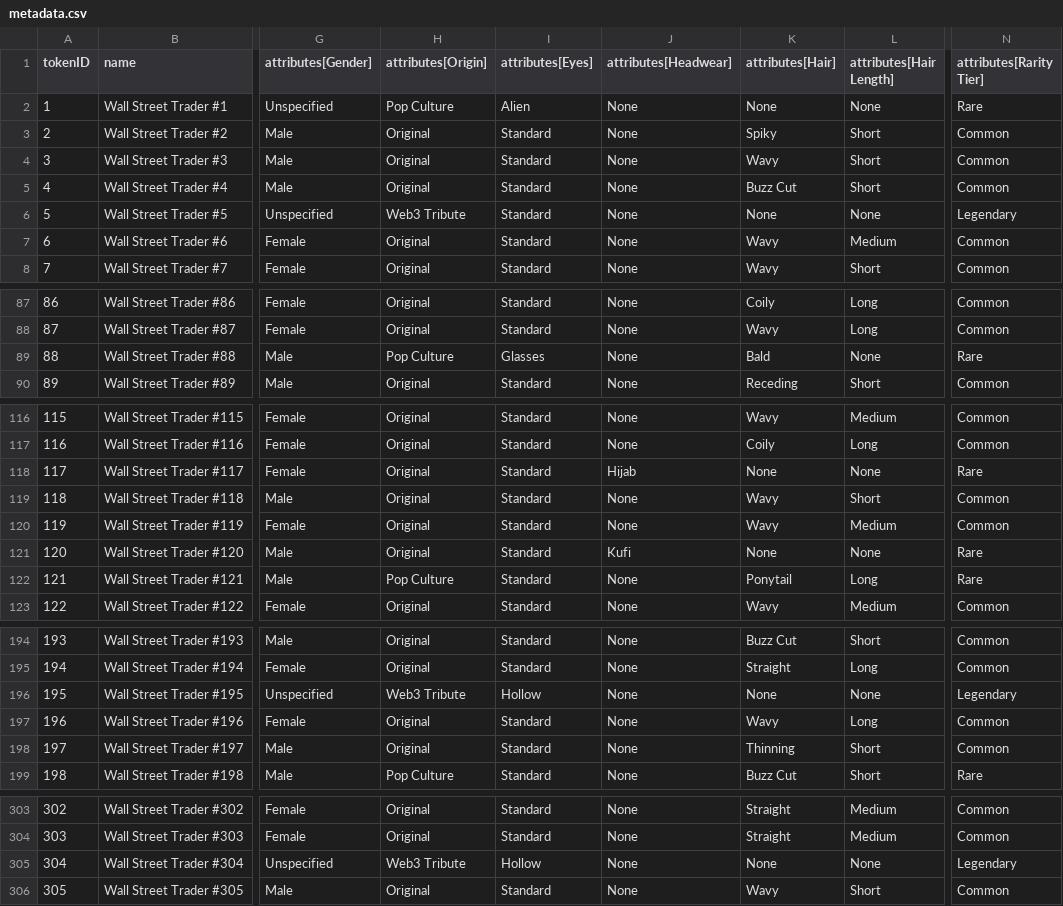
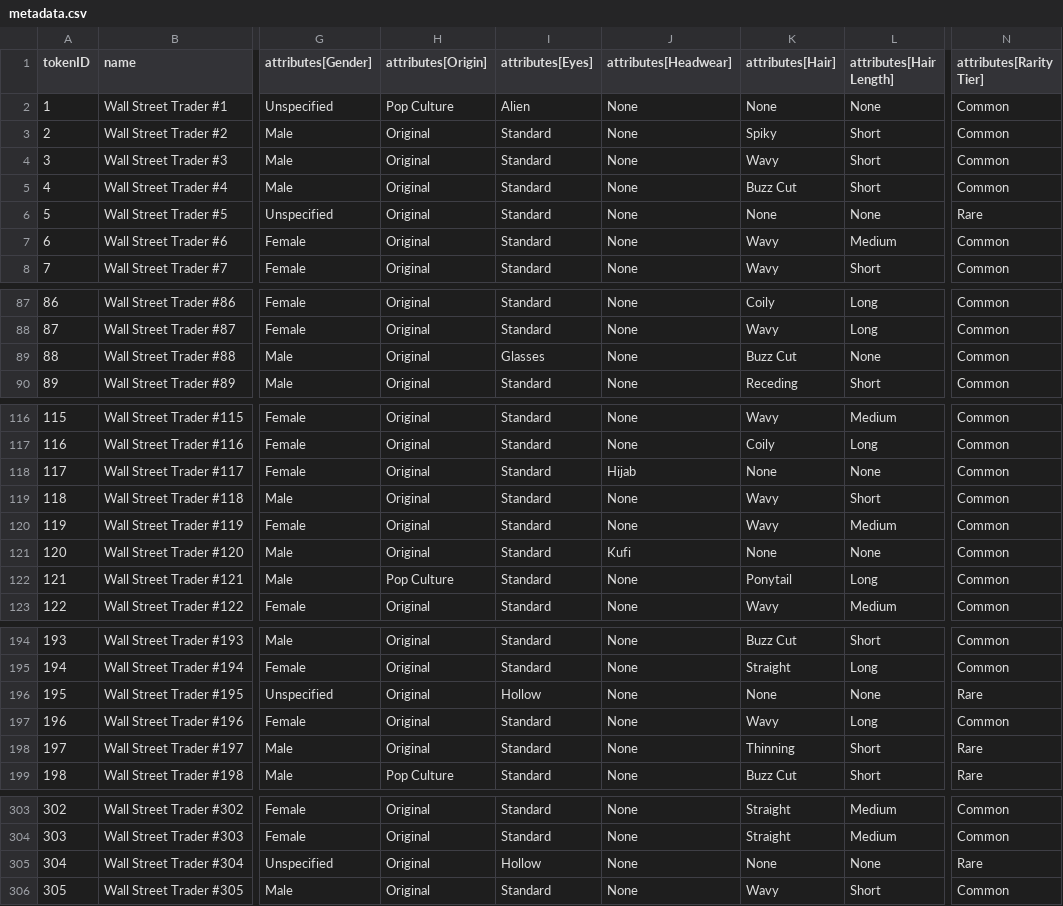
Before and after one commit to commitprotocol/commit-protocol-site, a CSV file: wall-street-traders/trading-floor/data/metadata.csv, drawn as a sheet; only a part is shown, gaps mark what is left out; the diff covers the shown part only; the diff names each change by its address in the sheet, - before the commit and + after, or states it on an @@ line.

```diff
--- a/wall-street-traders/trading-floor/data/metadata.csv
+++ b/wall-street-traders/trading-floor/data/metadata.csv
-N2 (attributes[Rarity Tier]): Rare
+N2 (attributes[Rarity Tier]): Common
-H6 (attributes[Origin]): Web3 Tribute
+H6 (attributes[Origin]): Original
-N6 (attributes[Rarity Tier]): Legendary
+N6 (attributes[Rarity Tier]): Rare
-H89 (attributes[Origin]): Pop Culture
+H89 (attributes[Origin]): Original
-K89 (attributes[Hair]): Bald
+K89 (attributes[Hair]): Buzz Cut
-N89 (attributes[Rarity Tier]): Rare
+N89 (attributes[Rarity Tier]): Common
-N118 (attributes[Rarity Tier]): Rare
+N118 (attributes[Rarity Tier]): Common
-N121:N122 (attributes[Rarity Tier]): Rare
+N121:N122 (attributes[Rarity Tier]): Common
-H196 (attributes[Origin]): Web3 Tribute
+H196 (attributes[Origin]): Original
-N196 (attributes[Rarity Tier]): Legendary
+N196 (attributes[Rarity Tier]): Rare
-N198 (attributes[Rarity Tier]): Common
+N198 (attributes[Rarity Tier]): Rare
-H305 (attributes[Origin]): Web3 Tribute
+H305 (attributes[Origin]): Original
-N305 (attributes[Rarity Tier]): Legendary
+N305 (attributes[Rarity Tier]): Rare
```
Also changed, not shown: 40 edited cells elsewhere in this file.
